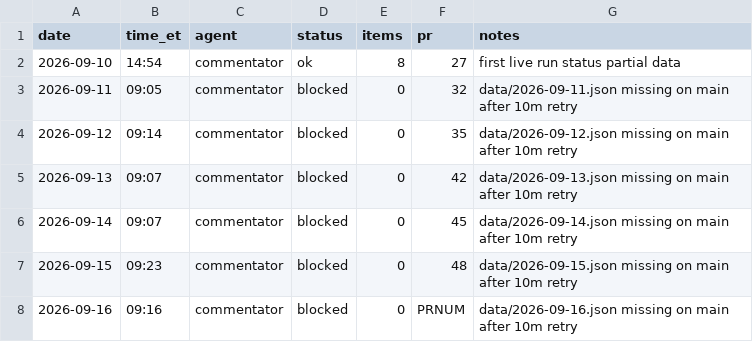
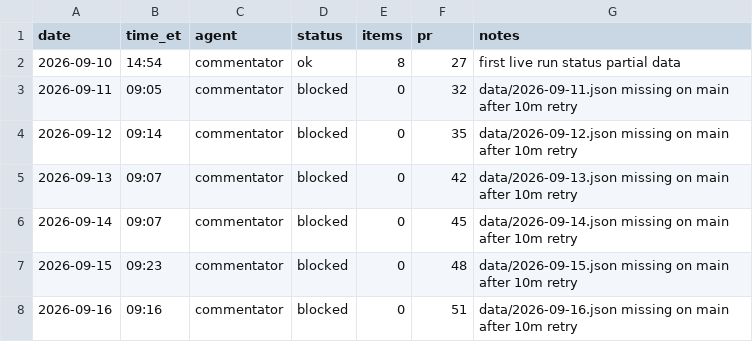
Before and after one commit to jwatson7399/ai-auditing-dashboard, a CSV file: log/runs-commentator.csv, drawn as a sheet.

Commit message:
Commentator log 2026-09-16: fix PR number (#52)

```diff
--- a/log/runs-commentator.csv
+++ b/log/runs-commentator.csv
@@ -7,2 +7,2 @@ date,time_et,agent,status,items,pr,notes
 2026-09-15,09:23,commentator,blocked,0,48,data/2026-09-15.json missing on main after 10m retry
-2026-09-16,09:16,commentator,blocked,0,PRNUM,data/2026-09-16.json missing on main after 10m retry
+2026-09-16,09:16,commentator,blocked,0,51,data/2026-09-16.json missing on main after 10m retry
```
